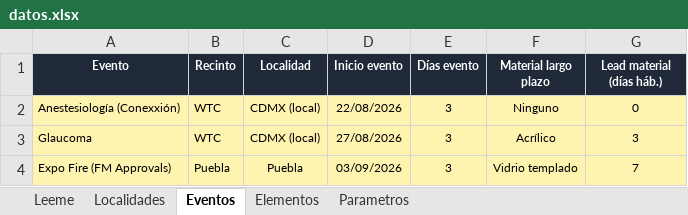
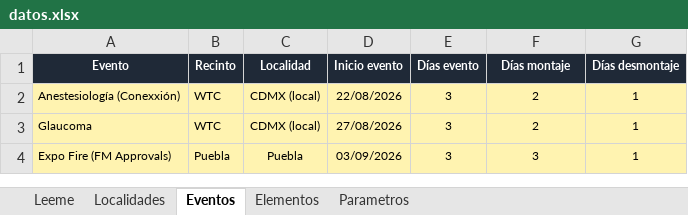
Before and after one commit to alexrsutti/pipeline-calidad, an Excel workbook: datos.xlsx, sheet Eventos, drawn as a sheet; values as stored, in another font and other column widths than the file's, no borders; the diff names each change by its address in the sheet, - before the commit and + after, or states it on an @@ line.

```diff
--- a/datos.xlsx (sheet Eventos)
+++ b/datos.xlsx (sheet Eventos)
-F1: Material largo plazo
+F1: Días montaje
-G1: Lead material (días háb.)
+G1: Días desmontaje
-F2 (Días montaje): Ninguno
+F2 (Días montaje): 2
-G2 (Días desmontaje): 0
+G2 (Días desmontaje): 1
-F3 (Días montaje): Acrílico
+F3 (Días montaje): 2
-G3 (Días desmontaje): 3
+G3 (Días desmontaje): 1
-F4 (Días montaje): Vidrio templado
+F4 (Días montaje): 3
-G4 (Días desmontaje): 7
+G4 (Días desmontaje): 1
```
Also changed, not shown: sheet Parametros, sheet Elementos, sheet Leeme.
